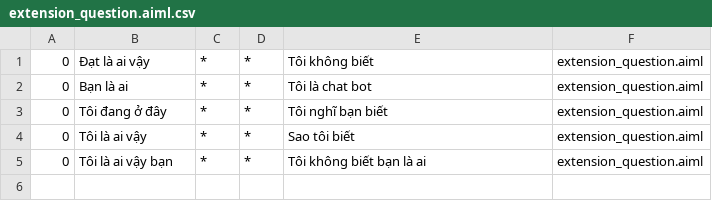
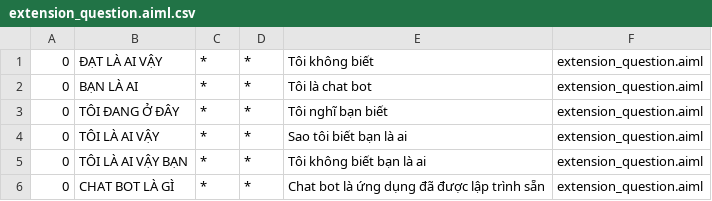
Before and after one commit to tuilad01/SpringBootChatTest, a CSV file: src/main/resources/bots/super/aimlif/extension_question.aiml.csv, drawn as a sheet.

```diff
--- a/src/main/resources/bots/super/aimlif/extension_question.aiml.csv
+++ b/src/main/resources/bots/super/aimlif/extension_question.aiml.csv
@@ -1,5 +1,6 @@
-0,Đạt là ai vậy,*,*,Tôi không biết,extension_question.aiml
-0,Bạn là ai,*,*,Tôi là chat bot,extension_question.aiml
-0,Tôi đang ở đây,*,*,Tôi nghĩ bạn biết,extension_question.aiml
-0,Tôi là ai vậy,*,*,Sao tôi biết,extension_question.aiml
-0,Tôi là ai vậy bạn,*,*,Tôi không biết bạn là ai,extension_question.aiml
+0,ĐẠT LÀ AI VẬY,*,*,Tôi không biết,extension_question.aiml
+0,BẠN LÀ AI,*,*,Tôi là chat bot,extension_question.aiml
+0,TÔI ĐANG Ở ĐÂY,*,*,Tôi nghĩ bạn biết,extension_question.aiml
+0,TÔI LÀ AI VẬY,*,*,Sao tôi biết bạn là ai,extension_question.aiml
+0,TÔI LÀ AI VẬY BẠN,*,*,Tôi không biết bạn là ai,extension_question.aiml
+0,CHAT BOT LÀ GÌ,*,*,Chat bot là ứng dụng đã được lập trình sẵn,extension_question.aiml
```
Also changed, not shown: src/main/resources/bots/super/aimlif/update.aiml.csv, 29 other files.
